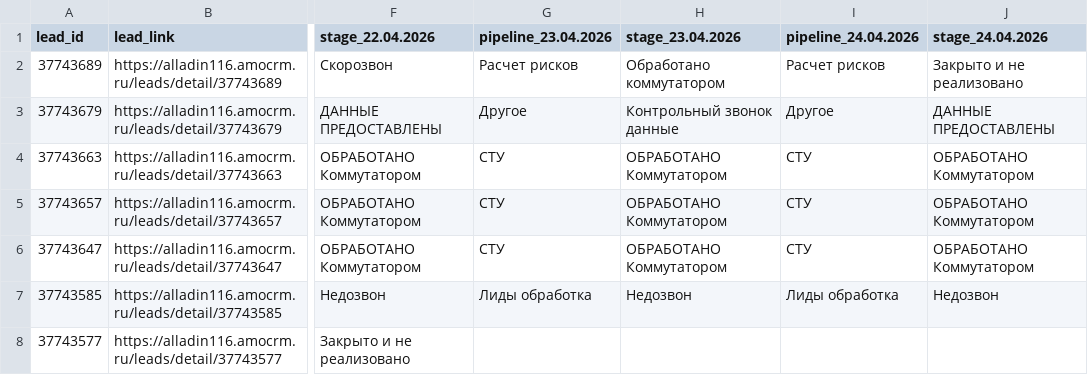
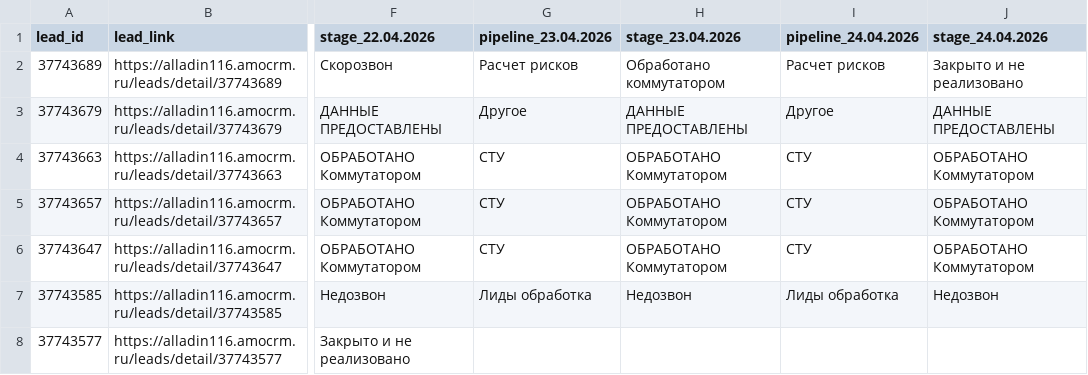
Before and after one commit to sovarovskiy/okk_orientir, a CSV file: conversia_tracking_pozharka.csv, drawn as a sheet; only a part is shown, gaps mark what is left out; the diff covers the shown part only; the diff names each change by its address in the sheet, - before the commit and + after, or states it on an @@ line.

```diff
--- a/conversia_tracking_pozharka.csv
+++ b/conversia_tracking_pozharka.csv
-H3 (stage_23.04.2026): Контрольный звонок данные
+H3 (stage_23.04.2026): ДАННЫЕ ПРЕДОСТАВЛЕНЫ
```
Also changed, not shown: 51 edited cells elsewhere in this file.
